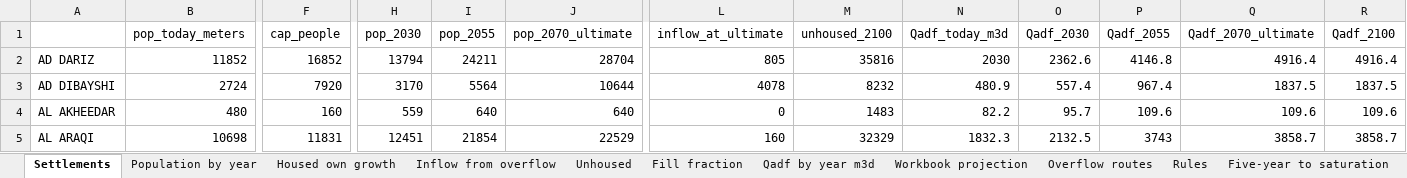
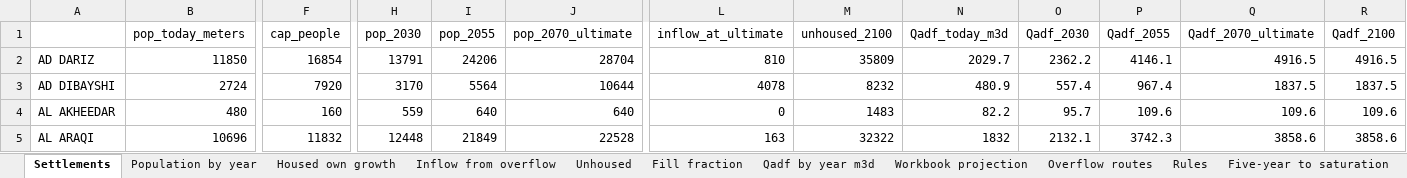
Before and after one commit to mojikone/Ibri-Sewer-and-STP, an Excel workbook: W14/analysis/W14_growth_by_settlement.xlsx, sheet Settlements, drawn as a sheet; only a part is shown, gaps mark what is left out; values as stored, in another font and other column widths than the file's, no borders; the diff covers the shown part only; the diff names each change by its address in the sheet, - before the commit and + after, or states it on an @@ line.

```diff
--- a/W14/analysis/W14_growth_by_settlement.xlsx (sheet Settlements)
+++ b/W14/analysis/W14_growth_by_settlement.xlsx (sheet Settlements)
-B2 (pop_today_meters): 11852
+B2 (pop_today_meters): 11850
-F2 (cap_people): 16852
+F2 (cap_people): 16854
-H2 (pop_2030): 13794
+H2 (pop_2030): 13791
-I2 (pop_2055): 24211
+I2 (pop_2055): 24206
-L2 (inflow_at_ultimate): 805
+L2 (inflow_at_ultimate): 810
-M2 (unhoused_2100): 35816
+M2 (unhoused_2100): 35809
-N2 (Qadf_today_m3d): 2030
+N2 (Qadf_today_m3d): 2029.7
-O2 (Qadf_2030): 2362.6
+O2 (Qadf_2030): 2362.2
-P2 (Qadf_2055): 4146.8
+P2 (Qadf_2055): 4146.1
-Q2 (Qadf_2070_ultimate): 4916.4
+Q2 (Qadf_2070_ultimate): 4916.5
-R2 (Qadf_2100): 4916.4
+R2 (Qadf_2100): 4916.5
-B5 (pop_today_meters): 10698
+B5 (pop_today_meters): 10696
-F5 (cap_people): 11831
+F5 (cap_people): 11832
-H5 (pop_2030): 12451
+H5 (pop_2030): 12448
-I5 (pop_2055): 21854
+I5 (pop_2055): 21849
-J5 (pop_2070_ultimate): 22529
+J5 (pop_2070_ultimate): 22528
-L5 (inflow_at_ultimate): 160
+L5 (inflow_at_ultimate): 163
-M5 (unhoused_2100): 32329
+M5 (unhoused_2100): 32322
-N5 (Qadf_today_m3d): 1832.3
+N5 (Qadf_today_m3d): 1832
-O5 (Qadf_2030): 2132.5
+O5 (Qadf_2030): 2132.1
-P5 (Qadf_2055): 3743
+P5 (Qadf_2055): 3742.3
-Q5 (Qadf_2070_ultimate): 3858.7
+Q5 (Qadf_2070_ultimate): 3858.6
-R5 (Qadf_2100): 3858.7
+R5 (Qadf_2100): 3858.6
```
Also changed, not shown: 78 edited cells elsewhere in this sheet, sheet Population by year, sheet Qadf by year m3d, sheet Housed own growth, sheet Inflow from overflow, sheet Unhoused, sheet Five-year Qadf, 5 more sheets, 11 other files.
